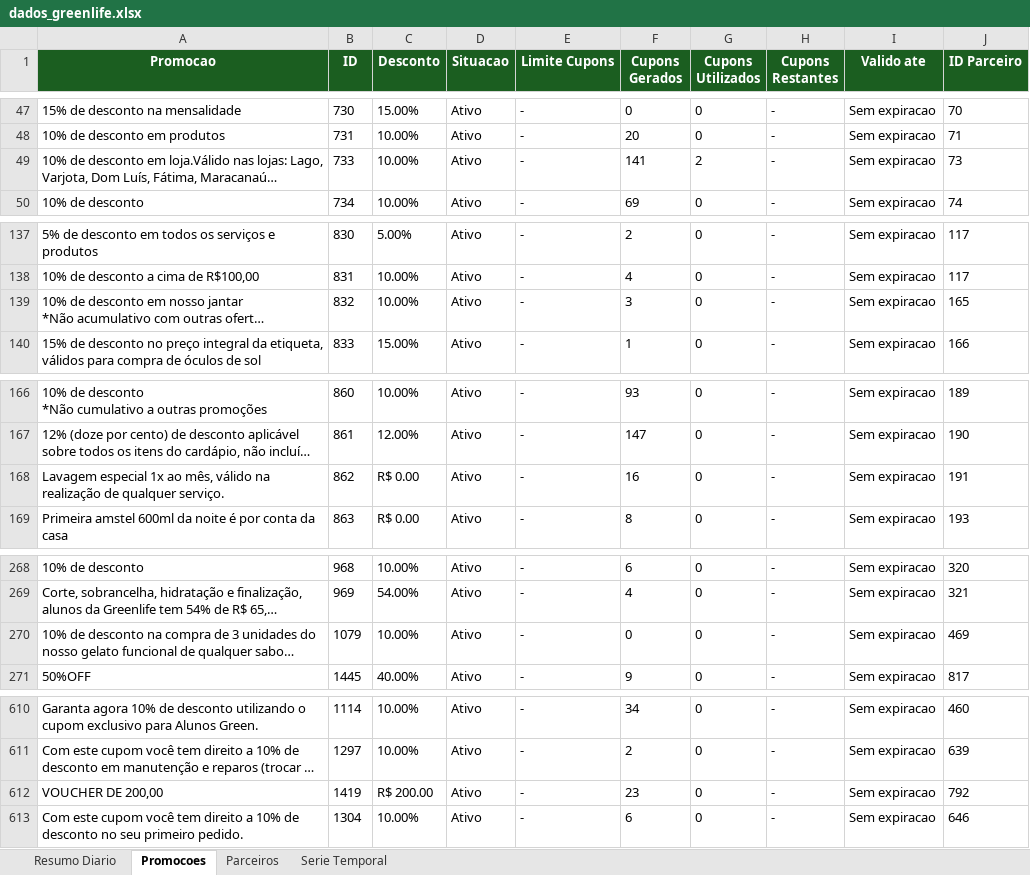
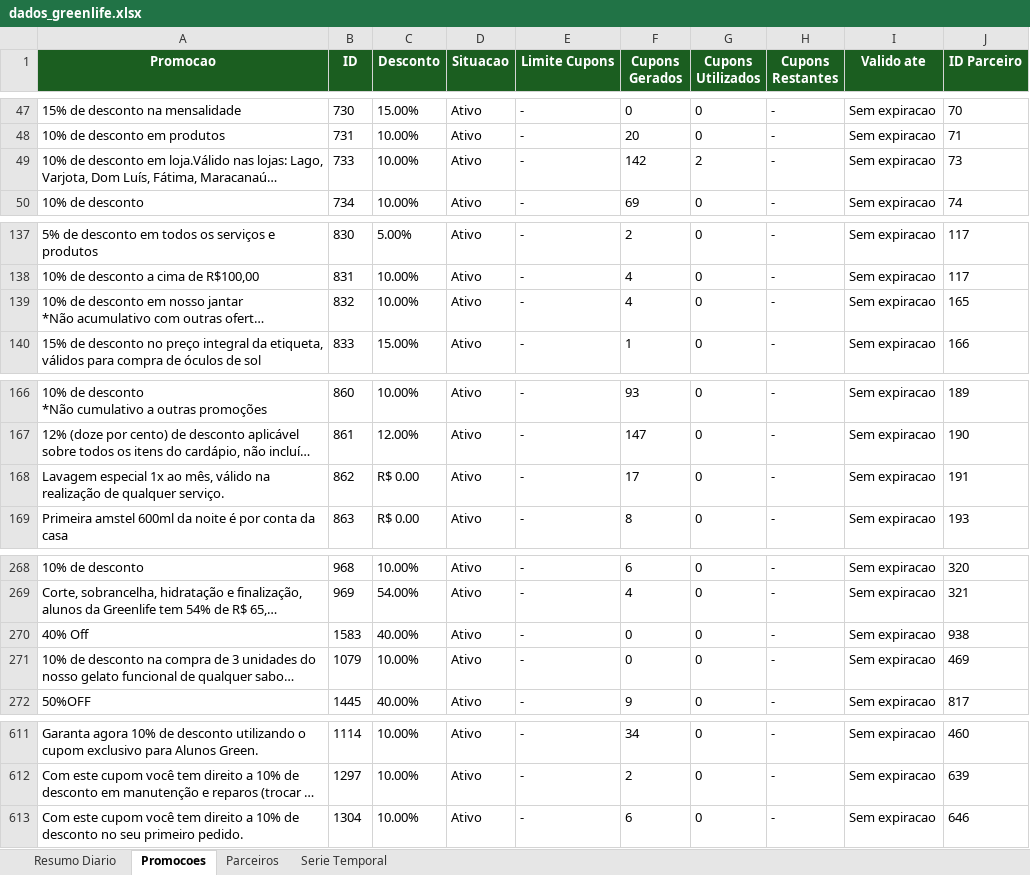
Before and after one commit to quality-glf/mkt-dash, an Excel workbook: greenlife_scraper/dados_greenlife.xlsx, sheet Promocoes, drawn as a sheet; only a part is shown, gaps mark what is left out; long unchanged cells end in …; values as stored, in another font and other column widths than the file's, no borders; removed rows and columns are numbered as before the commit, all else as after; the diff covers the shown part only; the diff names each change by its address in the sheet, - before the commit and + after, or states it on an @@ line.

```diff
--- a/greenlife_scraper/dados_greenlife.xlsx (sheet Promocoes)
+++ b/greenlife_scraper/dados_greenlife.xlsx (sheet Promocoes)
-F49 (Cupons Gerados): 141
+F49 (Cupons Gerados): 142
-F139 (Cupons Gerados): 3
+F139 (Cupons Gerados): 4
-F168 (Cupons Gerados): 16
+F168 (Cupons Gerados): 17
+row 270: 40% Off | 1583 | 40.00% | Ativo | - | 0 | 0 | - | Sem expiracao | 938
-row 612: VOUCHER DE 200,00 | 1419 | R$ 200.00 | Ativo | - | 23 | 0 | - | Sem expiracao | 792
```
Also changed, not shown: 4 edited cells elsewhere in this sheet, sheet Serie Temporal, sheet Parceiros, sheet Resumo Diario, greenlife_scraper/historico_leads.xlsx, instagram-metrics/base_interacoes_detalhadas.xlsx, 4 other files.
